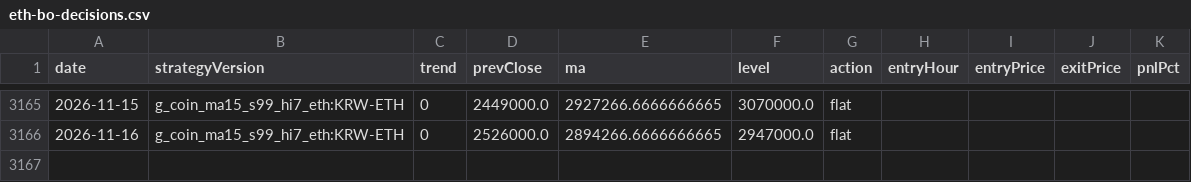
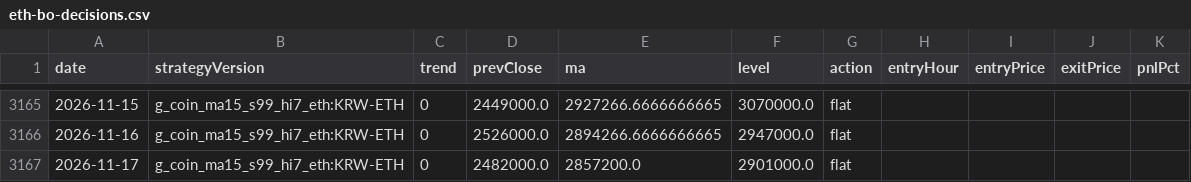
Before and after one commit to jkdevjob/jkquant, a CSV file: data/claude-lab/eth-bo-decisions.csv, drawn as a sheet; only a part is shown, gaps mark what is left out.

```diff
--- a/data/claude-lab/eth-bo-decisions.csv
+++ b/data/claude-lab/eth-bo-decisions.csv
@@ -3166 +3166,2 @@ date,strategyVersion,trend,prevClose,ma,level,action,entryHour,entryPrice,exitPr
 2026-11-16,g_coin_ma15_s99_hi7_eth:KRW-ETH,0,2526000.0,2894266.6666666665,2947000.0,flat,,,,
+2026-11-17,g_coin_ma15_s99_hi7_eth:KRW-ETH,0,2482000.0,2857200.0,2901000.0,flat,,,,
```
Also changed, not shown: data/claude-lab/soxl-mr-decisions.csv, 24 other files.
